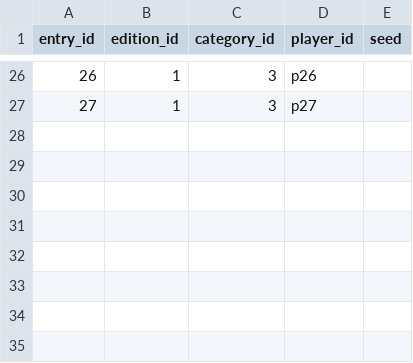
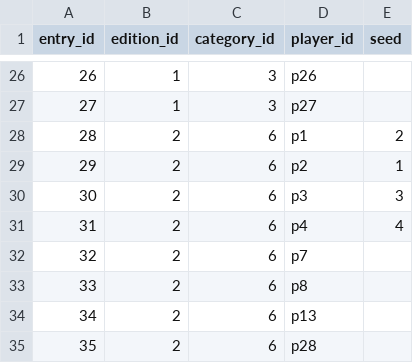
Before and after one commit to acarril/copa-olivar, a CSV file: data/entries.csv, drawn as a sheet; only a part is shown, gaps mark what is left out; the diff names each change by its address in the sheet, - before the commit and + after, or states it on an @@ line.

```diff
--- a/data/entries.csv
+++ b/data/entries.csv
+row 28: 28 | 2 | 6 | p1 | 2
+row 29: 29 | 2 | 6 | p2 | 1
+row 30: 30 | 2 | 6 | p3 | 3
+row 31: 31 | 2 | 6 | p4 | 4
+row 32: 32 | 2 | 6 | p7
+row 33: 33 | 2 | 6 | p8
+row 34: 34 | 2 | 6 | p13
+row 35: 35 | 2 | 6 | p28
```
Also changed, not shown: data/categories.csv, data/matches.csv, 2 other files.
